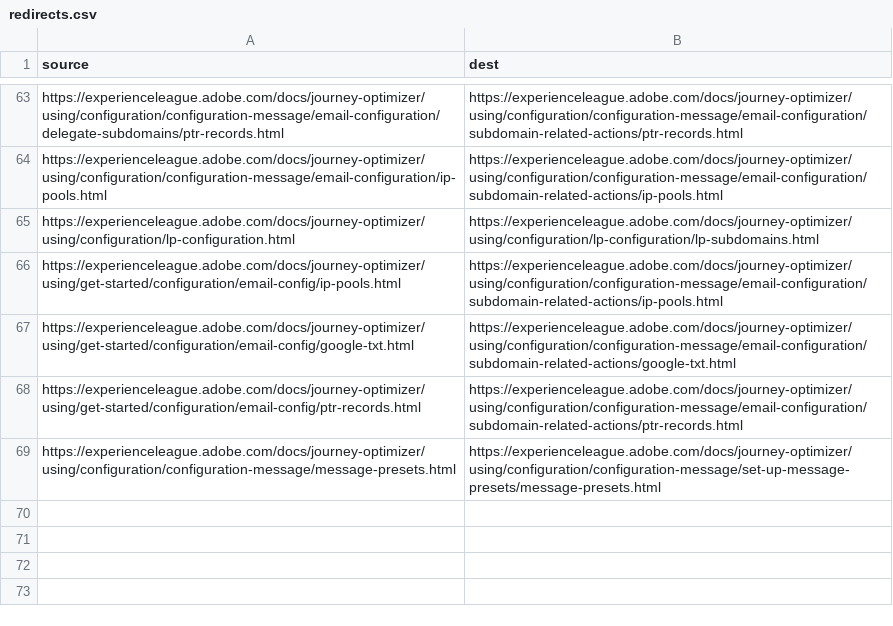
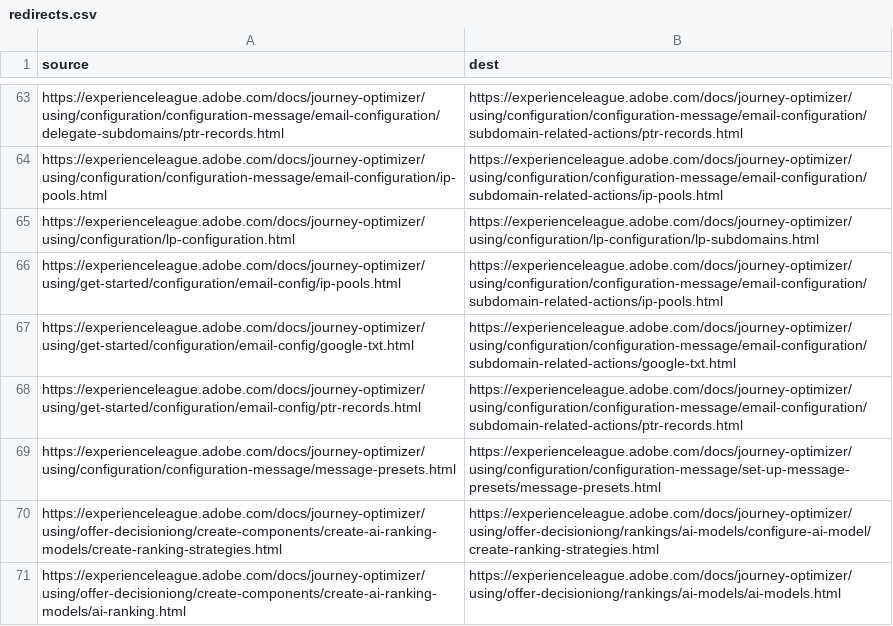
Before and after one commit to AdobeDocs/journey-optimizer.nl-NL, a CSV file: redirects.csv, drawn as a sheet; only a part is shown, gaps mark what is left out; the diff names each change by its address in the sheet, - before the commit and + after, or states it on an @@ line.

Commit message:
Synced non localizable files from repo .

```diff
--- a/redirects.csv
+++ b/redirects.csv
+row 70: https://experienceleague.adobe.com/docs/journey-optimizer/using/offer-decisioniong/create-components/create-ai-ranking-models/create-ranking-strategies.html | https://experienceleague.adobe.com/docs/journey-optimizer/using/offer-decisioniong/rankings/ai-models/configure-ai-model/create-ranking-strategies.html
+row 71: https://experienceleague.adobe.com/docs/journey-optimizer/using/offer-decisioniong/create-components/create-ai-ranking-models/ai-ranking.html | https://experienceleague.adobe.com/docs/journey-optimizer/using/offer-decisioniong/rankings/ai-models/ai-models.html
```
